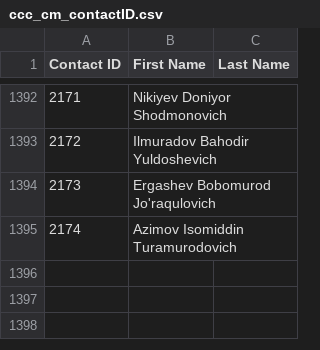
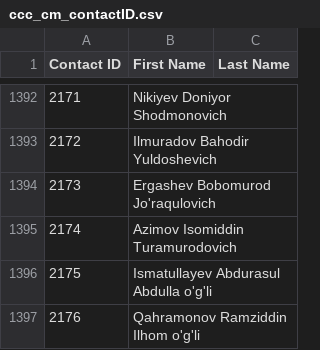
Before and after one commit to isTeamoor/mData, a CSV file: app/database/csv/ccc_cm_contactID.csv, drawn as a sheet; only a part is shown, gaps mark what is left out.

```diff
--- a/app/database/csv/ccc_cm_contactID.csv
+++ b/app/database/csv/ccc_cm_contactID.csv
@@ -1395 +1395,3 @@
 2174,Azimov Isomiddin Turamurodovich,
+2175,Ismatullayev Abdurasul Abdulla o'g'li ,
+2176,Qahramonov Ramziddin Ilhom o'g'li,
```
Also changed, not shown: app/database/csv/ccc_rq_requisitions.csv, app/database/csv/ccc_wo_departments.csv, 18 other files.
